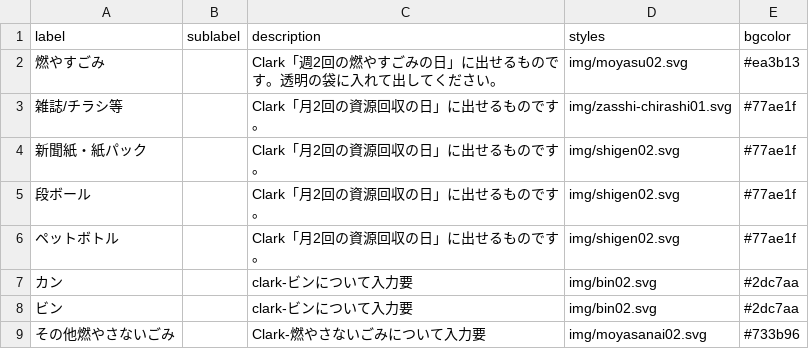
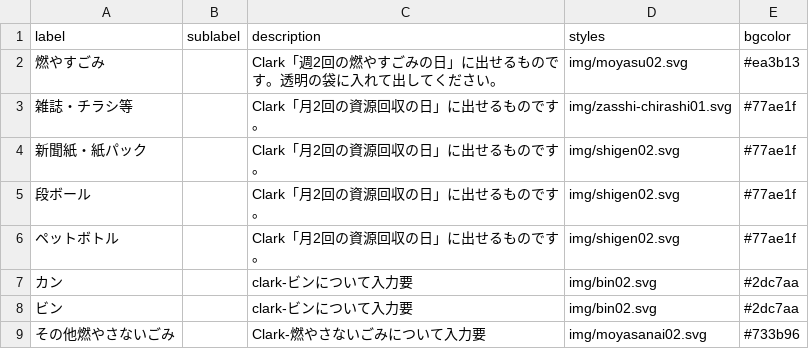
Before and after one commit to clarkashiya-2021/5374, a CSV file: data/description.csv, drawn as a sheet.

Commit message:
Update description.csv

```diff
--- a/data/description.csv
+++ b/data/description.csv
@@ -2,3 +2,3 @@ label,sublabel,description,styles,bgcolor
 燃やすごみ,,Clark「週2回の燃やすごみの日」に出せるものです。透明の袋に入れて出してください。,img/moyasu02.svg,#ea3b13
-雑誌/チラシ等,,Clark「月2回の資源回収の日」に出せるものです。,img/zasshi-chirashi01.svg,#77ae1f
+雑誌・チラシ等,,Clark「月2回の資源回収の日」に出せるものです。,img/zasshi-chirashi01.svg,#77ae1f
 新聞紙・紙パック,,Clark「月2回の資源回収の日」に出せるものです。,img/shigen02.svg,#77ae1f
```
